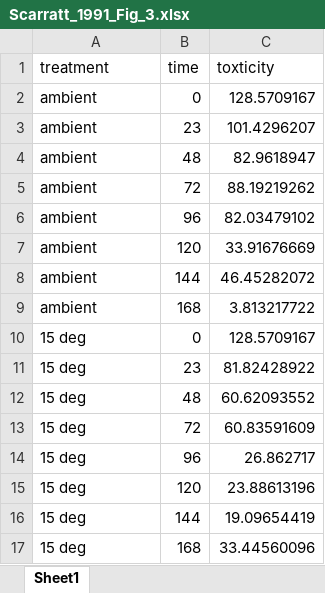
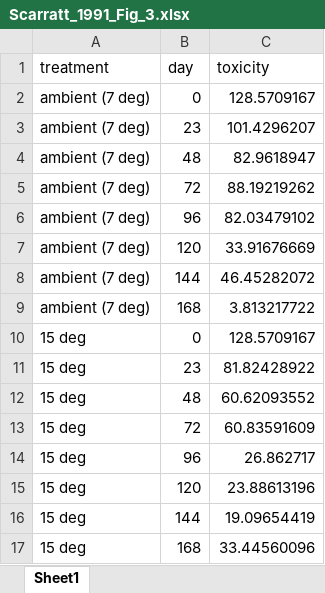
Before and after one commit to cfree14/hab_depuration, an Excel workbook: data/extracted_data/raw_round2/Scarratt_1991_Fig_3.xlsx, sheet Sheet1, drawn as a sheet; values as stored, in another font and other column widths than the file's, no borders; the diff names each change by its address in the sheet, - before the commit and + after, or states it on an @@ line.

```diff
--- a/data/extracted_data/raw_round2/Scarratt_1991_Fig_3.xlsx (sheet Sheet1)
+++ b/data/extracted_data/raw_round2/Scarratt_1991_Fig_3.xlsx (sheet Sheet1)
-B1: time
+B1: day
-C1: toxticity
+C1: toxicity
-A2:A9 (treatment): ambient
+A2:A9 (treatment): ambient (7 deg)
```
Also changed, not shown: data/extracted_data/raw_round2/Scarratt_1991_Fig_1.xlsx, data/extracted_data/raw_round2/Scarratt_1991_Fig_2.xlsx, 17 other files.
